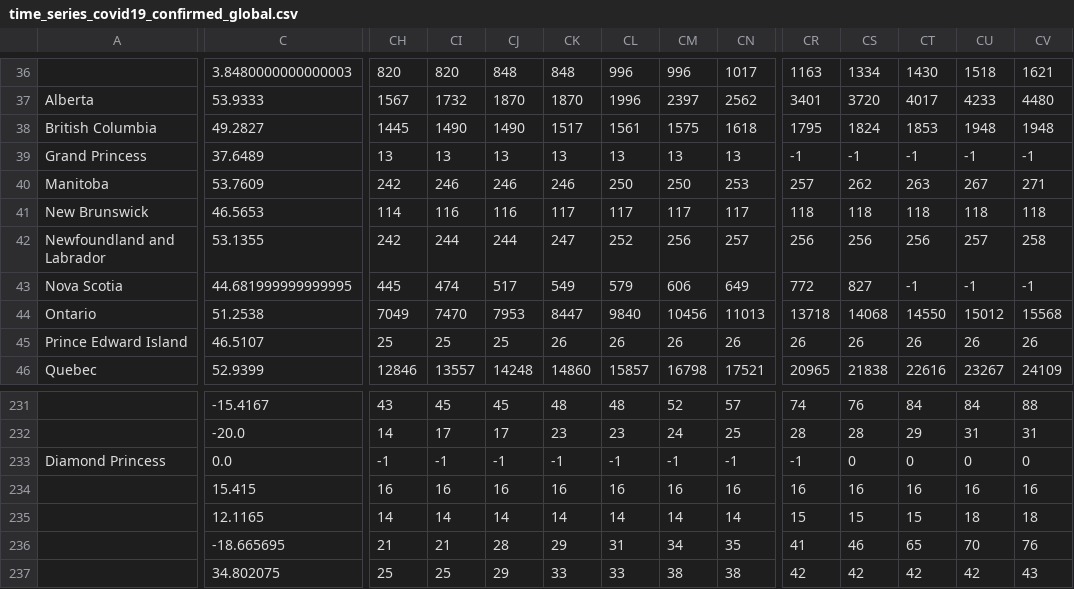
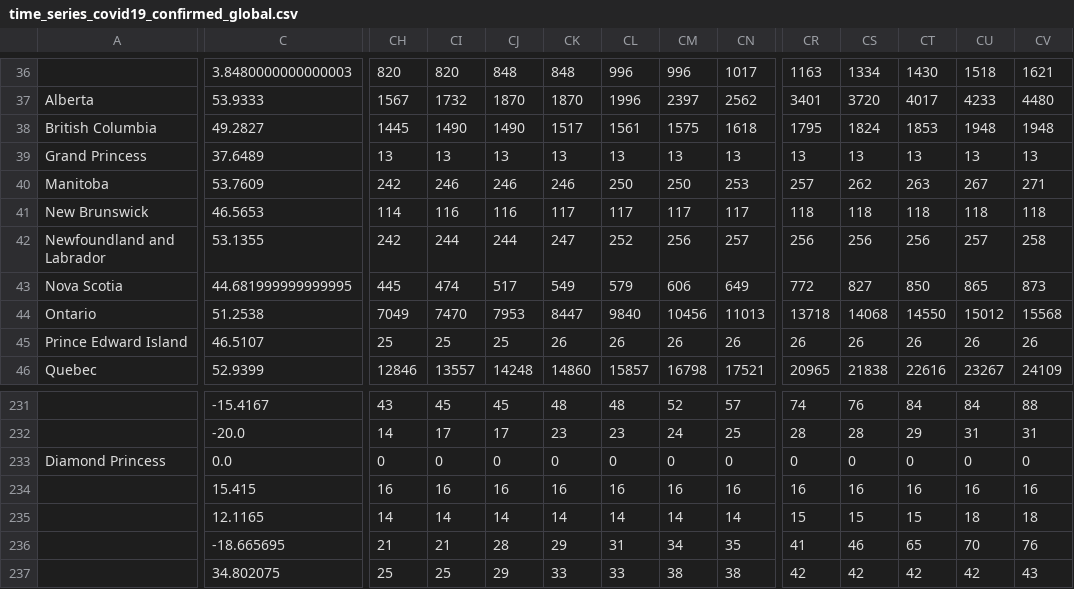
Before and after one commit to OstapFilipenko/CoronaStatistics, a CSV file: src/main/resources/CSV-Files/time_series_covid19_confirmed_global.csv, drawn as a sheet; only a part is shown, gaps mark what is left out; the diff covers the shown part only; the diff names each change by its address in the sheet, - before the commit and + after, or states it on an @@ line.

```diff
--- a/src/main/resources/CSV-Files/time_series_covid19_confirmed_global.csv
+++ b/src/main/resources/CSV-Files/time_series_covid19_confirmed_global.csv
-CR39: -1
+CR39: 13
-CS39: -1
+CS39: 13
-CT39: -1
+CT39: 13
-CU39: -1
+CU39: 13
-CV39: -1
+CV39: 13
-CT43: -1
+CT43: 850
-CU43: -1
+CU43: 865
-CV43: -1
+CV43: 873
-CH233: -1
+CH233: 0
-CI233: -1
+CI233: 0
-CJ233: -1
+CJ233: 0
-CK233: -1
+CK233: 0
-CL233: -1
+CL233: 0
-CM233: -1
+CM233: 0
-CN233: -1
+CN233: 0
-CR233: -1
+CR233: 0
```
Also changed, not shown: 3 edited cells elsewhere in this file, 5 other files.
